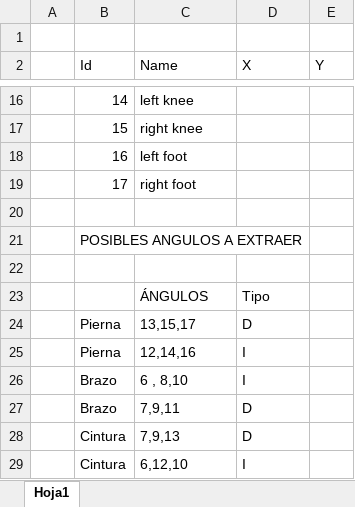
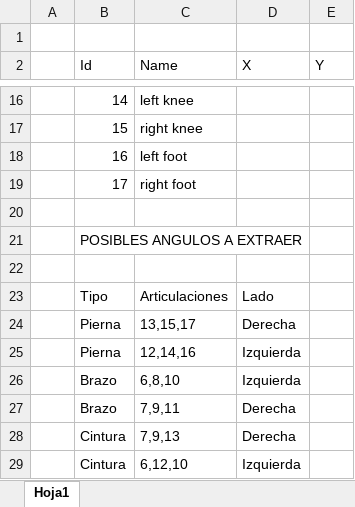
Before and after one commit to jchaconm/PUCP-VC-Grupo3-Volleyball, an Excel workbook: otros/Borrador calculo angulo.xlsx, sheet Hoja1, drawn as a sheet; only a part is shown, gaps mark what is left out; values as stored, in another font and other column widths than the file's, no borders; charts and pictures not drawn; removed rows and columns are numbered as before the commit, all else as after; the diff names each change by its address in the sheet, - before the commit and + after, or states it on an @@ line.

```diff
--- a/otros/Borrador calculo angulo.xlsx (sheet Hoja1)
+++ b/otros/Borrador calculo angulo.xlsx (sheet Hoja1)
-row 23:  |  | ÁNGULOS | Tipo
+row 23:  | Tipo | Articulaciones | Lado
-D24 (X): D
+D24 (X): Derecha
-D25:D26 (X): I
+D25:D26 (X): Izquierda
-C26 (Name): 6 , 8,10
+C26 (Name): 6,8,10
-D27:D28 (X): D
+D27:D28 (X): Derecha
-D29 (X): I
+D29 (X): Izquierda
```
Also changed, not shown: 4 other files.
